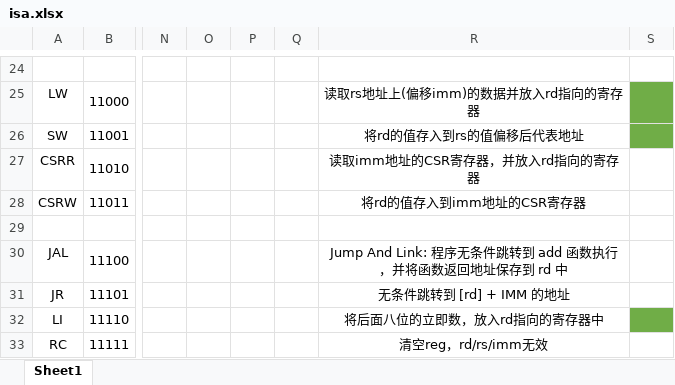
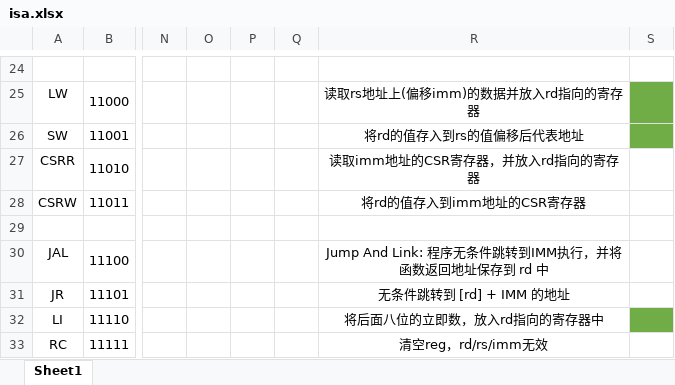
Before and after one commit to MoonGrt/OpenCPU, an Excel workbook: document/isa.xlsx, sheet Sheet1, drawn as a sheet; only a part is shown, gaps mark what is left out; values as stored, in another font and other column widths than the file's, no borders; the diff names each change by its address in the sheet, - before the commit and + after, or states it on an @@ line.

```diff
--- a/document/isa.xlsx (sheet Sheet1)
+++ b/document/isa.xlsx (sheet Sheet1)
-R30: …件跳转到 add 函数执行，并…
+R30: …件跳转到IMM执行，并…
```
Also changed, not shown: 4 other files.
